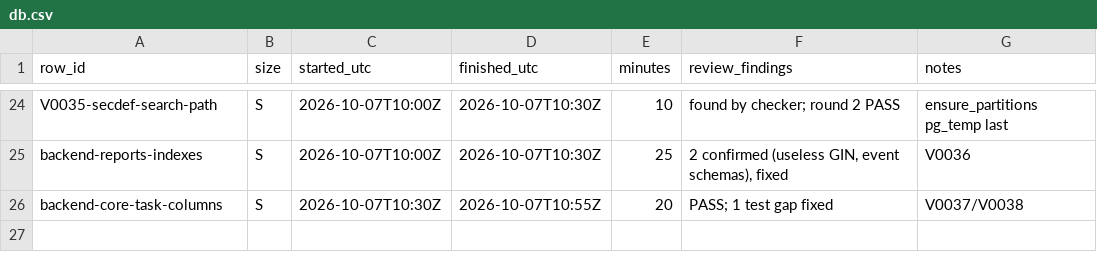
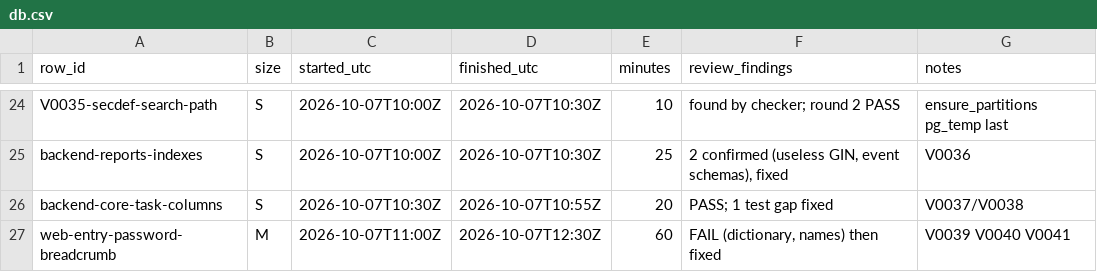
Before and after one commit to asefameerador96-ctrl/Aron-Pro-Max, a CSV file: docs/status/db.csv, drawn as a sheet; only a part is shown, gaps mark what is left out.

```diff
--- a/docs/status/db.csv
+++ b/docs/status/db.csv
@@ -26 +26,2 @@ backend-reports-indexes,S,2026-10-07T10:00Z,2026-10-07T10:30Z,25,"2 confirmed (u
 backend-core-task-columns,S,2026-10-07T10:30Z,2026-10-07T10:55Z,20,"PASS; 1 test gap fixed","V0037/V0038"
+web-entry-password-breadcrumb,M,2026-10-07T11:00Z,2026-10-07T12:30Z,60,"FAIL (dictionary, names) then fixed","V0039 V0040 V0041"
```
Also changed, not shown: 4 other files.
